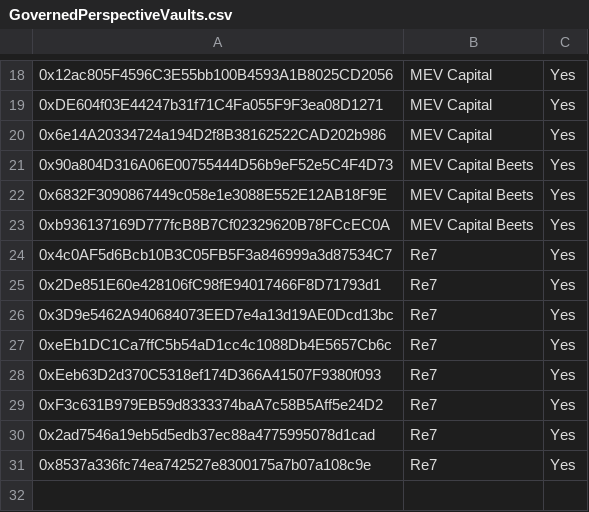
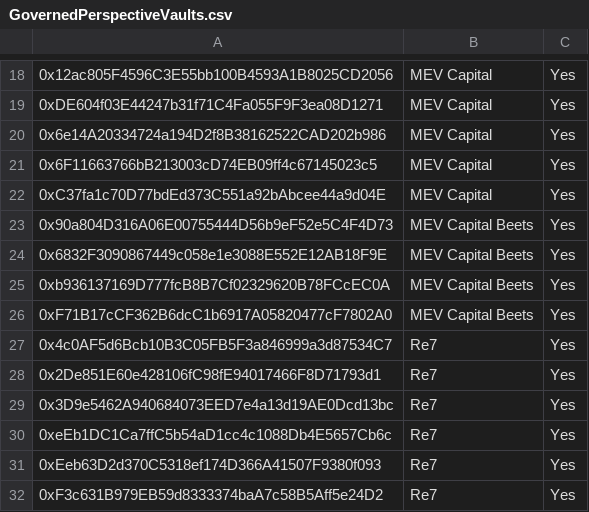
Before and after one commit to euler-xyz/evk-periphery, a CSV file: script/production/sonic/governedPerspectiveVaults/GovernedPerspectiveVaults.csv, drawn as a sheet; only a part is shown, gaps mark what is left out; the shorter side is filled out with more unchanged rows; the diff names each change by its address in the sheet, - before the commit and + after, or states it on an @@ line.

Commit message:
feat: whitelist mev cap sonic vaults

```diff
--- a/script/production/sonic/governedPerspectiveVaults/GovernedPerspectiveVaults.csv
+++ b/script/production/sonic/governedPerspectiveVaults/GovernedPerspectiveVaults.csv
+row 21: 0x6F11663766bB213003cD74EB09ff4c67145023c5 | MEV Capital | Yes
+row 22: 0xC37fa1c70D77bdEd373C551a92bAbcee44a9d04E | MEV Capital | Yes
+row 26: 0xF71B17cCF362B6dcC1b6917A05820477cF7802A0 | MEV Capital Beets | Yes
```
